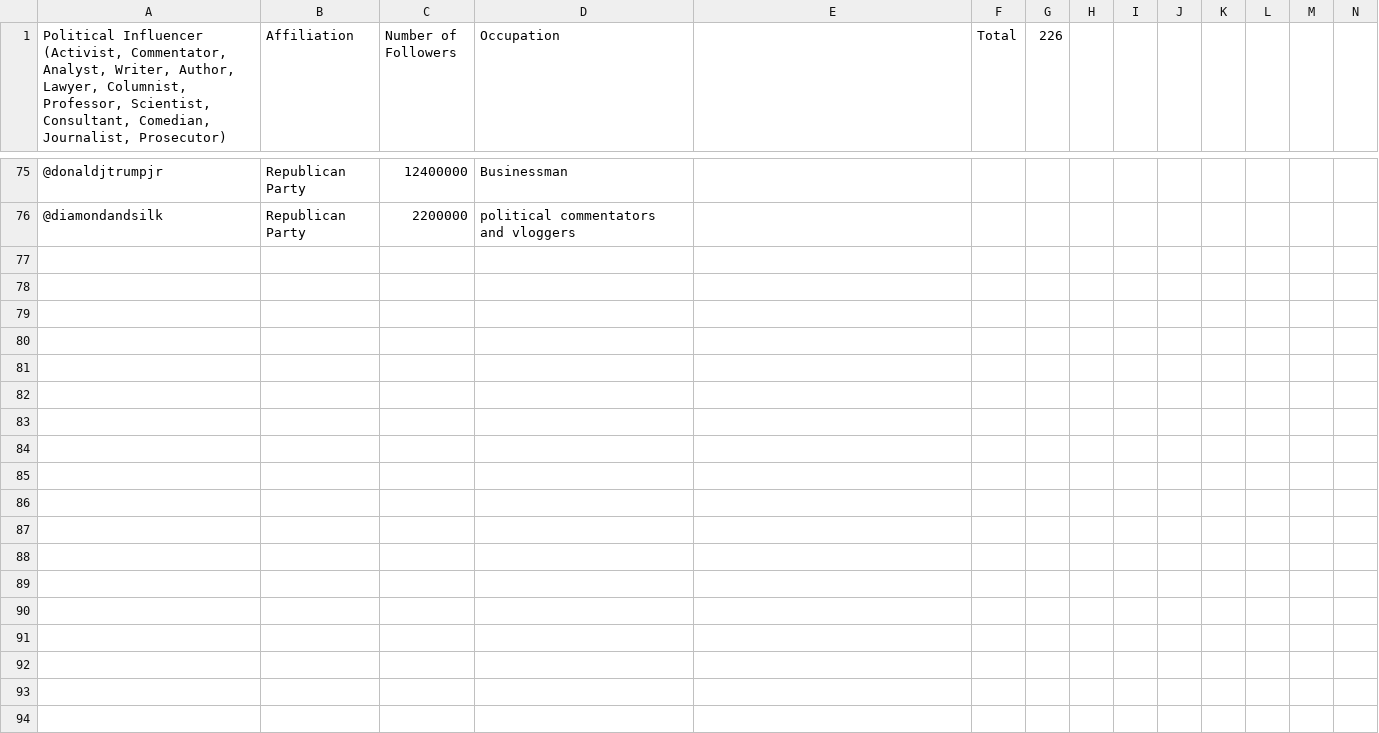
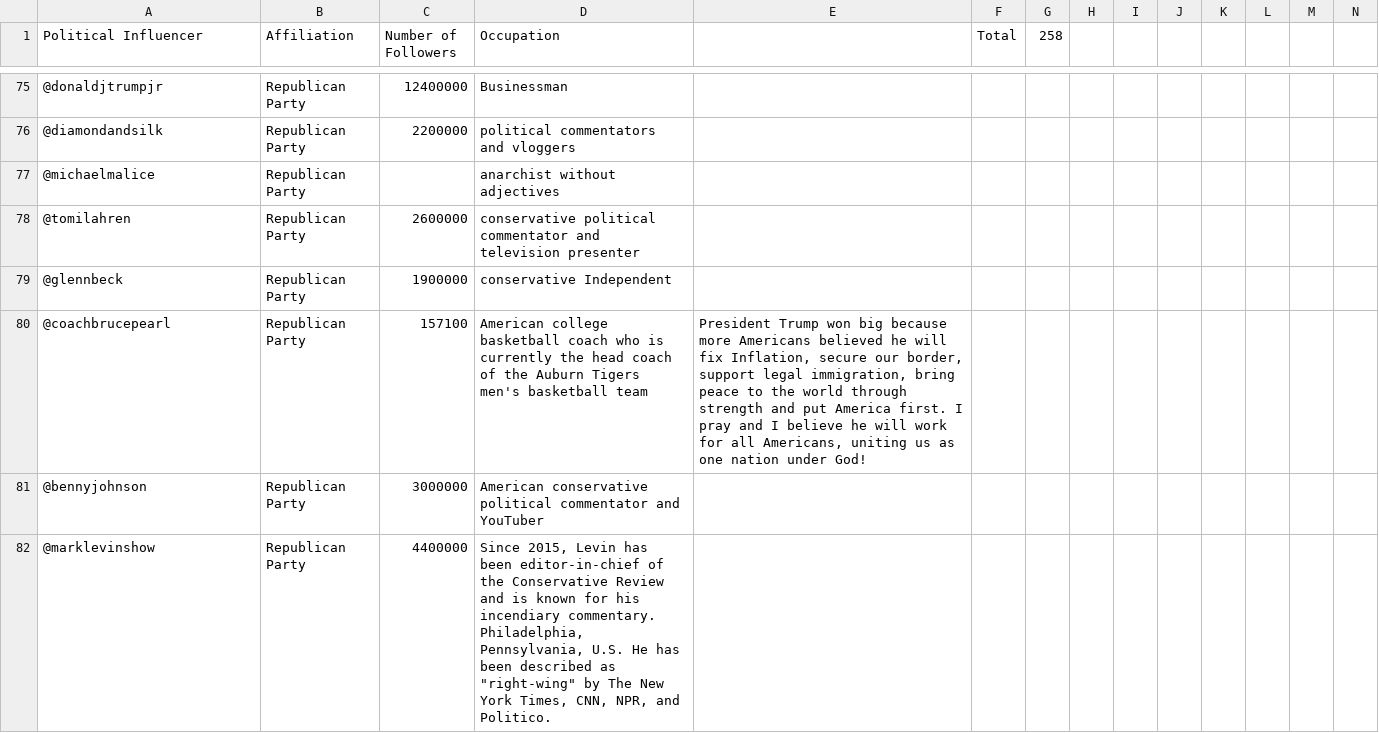
Before and after one commit to blake1407/Thesis, a CSV file: Supplementary Materials/Followers List & Categories - Accounts Kept.csv, drawn as a sheet; only a part is shown, gaps mark what is left out; rows hold the shown columns only; ↵ is a line break in a cell; the diff covers the shown part only; the diff names each change by its address in the sheet, - before the commit and + after, or states it on an @@ line.

```diff
--- a/Supplementary Materials/Followers List & Categories - Accounts Kept.csv
+++ b/Supplementary Materials/Followers List & Categories - Accounts Kept.csv
-A1: Political Influencer ↵ (Activist, Commentator, Analyst, Writer, Author, Lawyer, Columnist, Professor, Scientist, Consultant, Comedian, Journalist, Prosecutor)
+A1: Political Influencer
-G1: 226
+G1: 258
+row 77: @michaelmalice | Republican Party |  | anarchist without adjectives
+row 78: @tomilahren | Republican Party | 2600000 | conservative political commentator and television presenter
+row 79: @glennbeck | Republican Party | 1900000 | conservative Independent
+row 80: @coachbrucepearl | Republican Party | 157100 | American college basketball coach who is currently the head coach of the Auburn Tigers men's basketball team | President Trump won big because more Americans believed he will fix Inflation, secure our border, support legal immigration, bring peace to the world through strength and put America first. I pray and I believe he will work for all Americans, uniting us as one nation under God!
+row 81: @bennyjohnson | Republican Party | 3000000 | American conservative political commentator and YouTuber
+row 82: @marklevinshow | Republican Party | 4400000 | Since 2015, Levin has been editor-in-chief of the Conservative Review and is known for his incendiary commentary. Philadelphia, Pennsylvania, U.S. He has been described as "right-wing" by The New York Times, CNN, NPR, and Politico.
```
Also changed, not shown: 5 added rows elsewhere in this file, Supplementary Materials/Graphing/After Graphing_WO Elon.csv, Supplementary Materials/Graphing/Before Graphing_WO Elon.csv, 51 other files.
